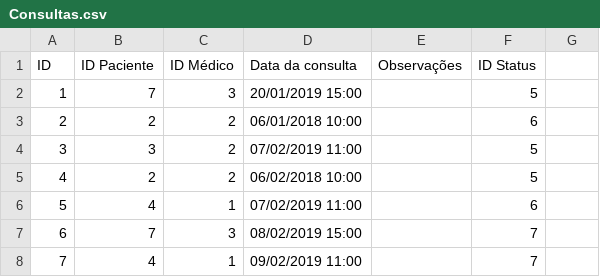
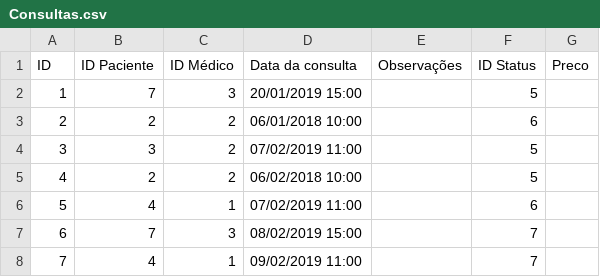
Before and after one commit to ArielMn22/senai-2s-spmedicalgroup-sprint2-api, a CSV file: Banco de dados/Dados/Consultas.csv, drawn as a sheet; the diff names each change by its address in the sheet, - before the commit and + after, or states it on an @@ line.

```diff
--- a/Banco de dados/Dados/Consultas.csv
+++ b/Banco de dados/Dados/Consultas.csv
-G1: (empty)
+G1: Preco
```
Also changed, not shown: 19 other files.
